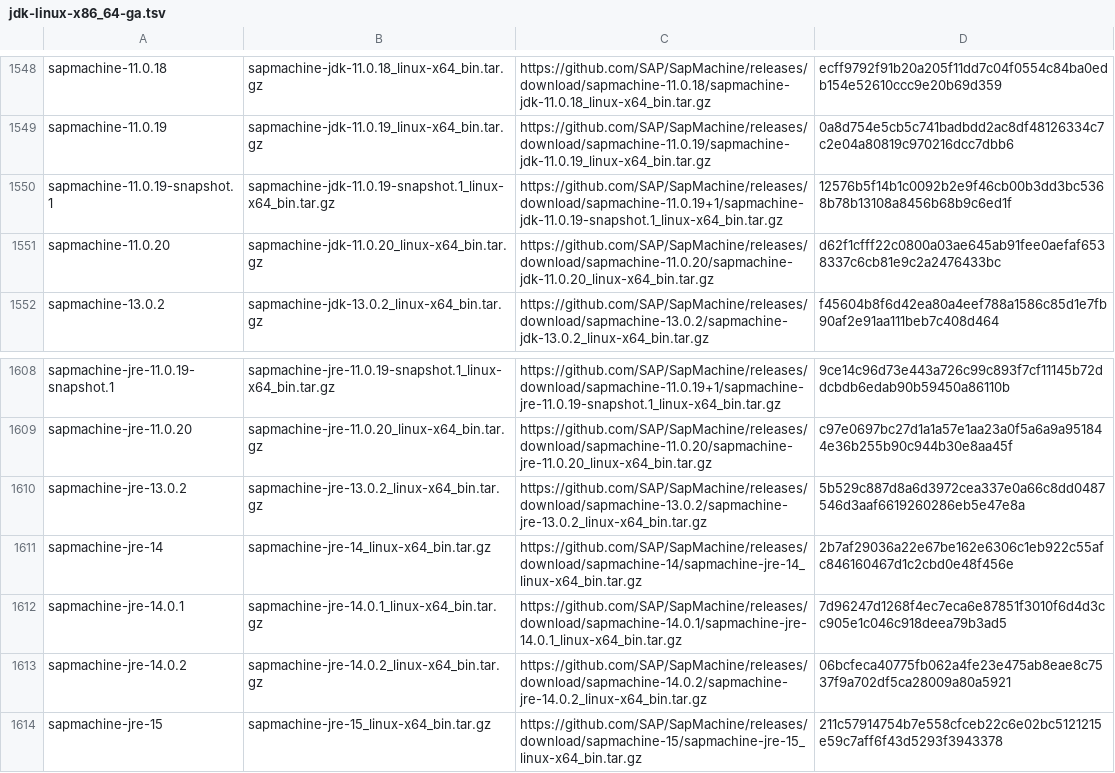
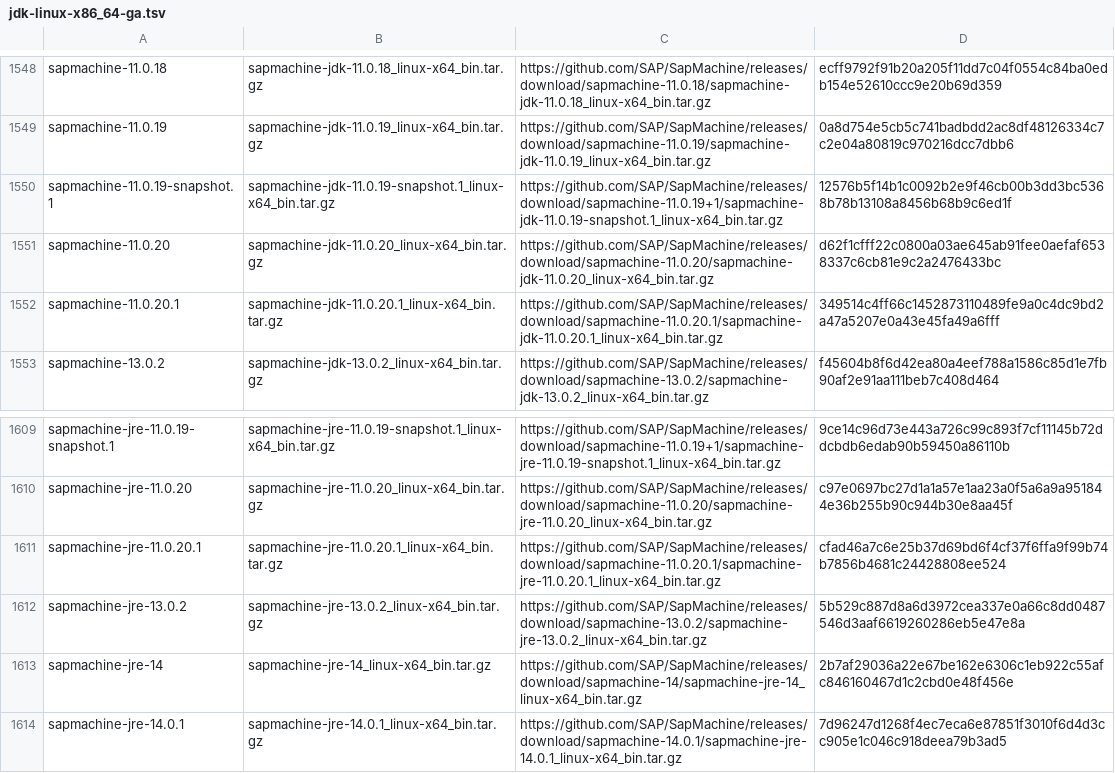
Before and after one commit to mise-plugins/rtx-java, a TSV file: data/jdk-linux-x86_64-ga.tsv, drawn as a sheet; only a part is shown, gaps mark what is left out; the shorter side is filled out with more unchanged rows.

```diff
--- a/data/jdk-linux-x86_64-ga.tsv
+++ b/data/jdk-linux-x86_64-ga.tsv
@@ -1551,2 +1551,3 @@ sapmachine-11.0.19-snapshot.1	sapmachine-jdk-11.0.19-snapshot.1_linux-x64_bin.ta
 sapmachine-11.0.20	sapmachine-jdk-11.0.20_linux-x64_bin.tar.gz	https://github.com/SAP/SapMachine/releases/download/sapmachine-11.0.20/sapmachine-jdk-11.0.20_linux-x64_bin.tar.gz	d62f1cfff22c0800a03ae645ab91fee0aefaf6538337c6cb81e9c2a2476433bc
+sapmachine-11.0.20.1	sapmachine-jdk-11.0.20.1_linux-x64_bin.tar.gz	https://github.com/SAP/SapMachine/releases/download/sapmachine-11.0.20.1/sapmachine-jdk-11.0.20.1_linux-x64_bin.tar.gz	349514c4ff66c1452873110489fe9a0c4dc9bd2a47a5207e0a43e45fa49a6fff
 sapmachine-13.0.2	sapmachine-jdk-13.0.2_linux-x64_bin.tar.gz	https://github.com/SAP/SapMachine/releases/download/sapmachine-13.0.2/sapmachine-jdk-13.0.2_linux-x64_bin.tar.gz	f45604b8f6d42ea80a4eef788a1586c85d1e7fb90af2e91aa111beb7c408d464
@@ -1609,2 +1610,3 @@ sapmachine-jre-11.0.19-snapshot.1	sapmachine-jre-11.0.19-snapshot.1_linux-x64_bi
 sapmachine-jre-11.0.20	sapmachine-jre-11.0.20_linux-x64_bin.tar.gz	https://github.com/SAP/SapMachine/releases/download/sapmachine-11.0.20/sapmachine-jre-11.0.20_linux-x64_bin.tar.gz	c97e0697bc27d1a1a57e1aa23a0f5a6a9a951844e36b255b90c944b30e8aa45f
+sapmachine-jre-11.0.20.1	sapmachine-jre-11.0.20.1_linux-x64_bin.tar.gz	https://github.com/SAP/SapMachine/releases/download/sapmachine-11.0.20.1/sapmachine-jre-11.0.20.1_linux-x64_bin.tar.gz	cfad46a7c6e25b37d69bd6f4cf37f6ffa9f99b74b7856b4681c24428808ee524
 sapmachine-jre-13.0.2	sapmachine-jre-13.0.2_linux-x64_bin.tar.gz	https://github.com/SAP/SapMachine/releases/download/sapmachine-13.0.2/sapmachine-jre-13.0.2_linux-x64_bin.tar.gz	5b529c887d8a6d3972cea337e0a66c8dd0487546d3aaf6619260286eb5e47e8a
```
Also changed, not shown: data/jdk-linux-aarch64-all.tsv, data/jdk-linux-aarch64-ga.tsv, 5 other files.
